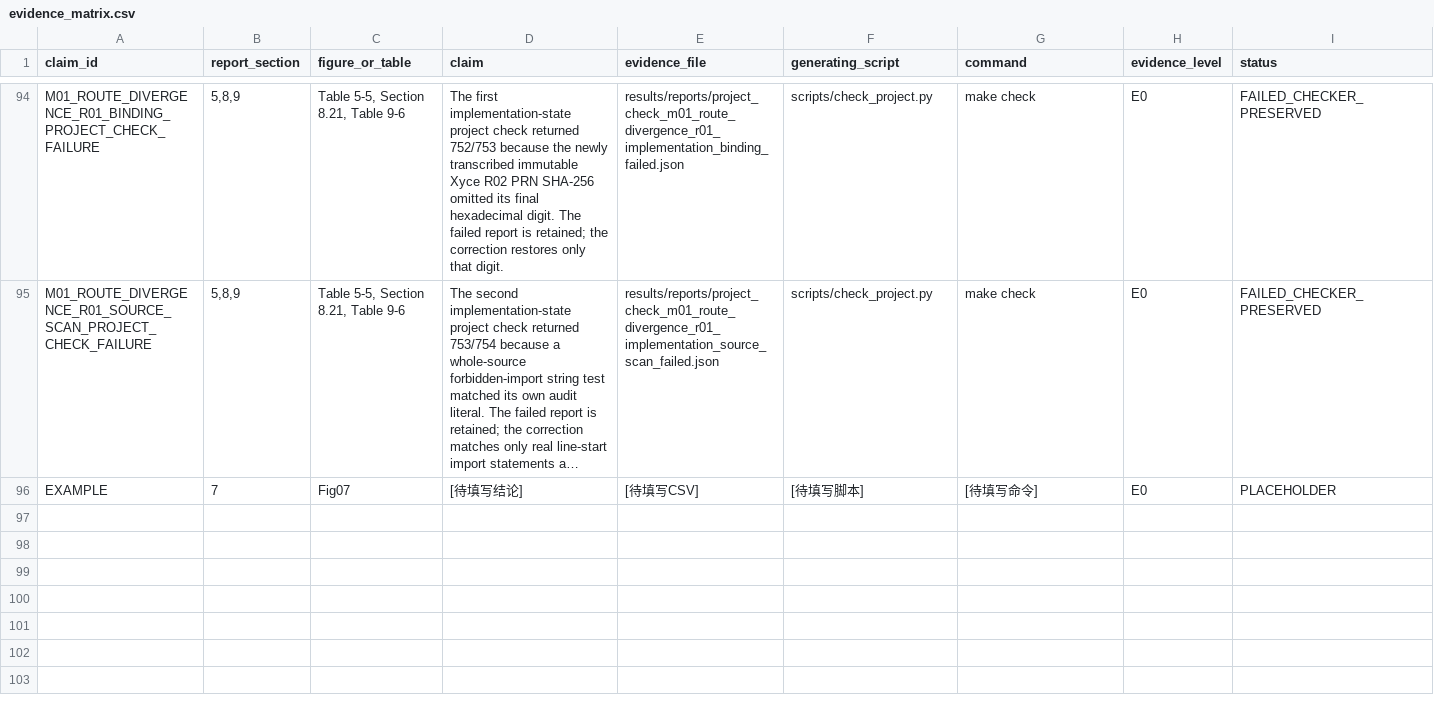
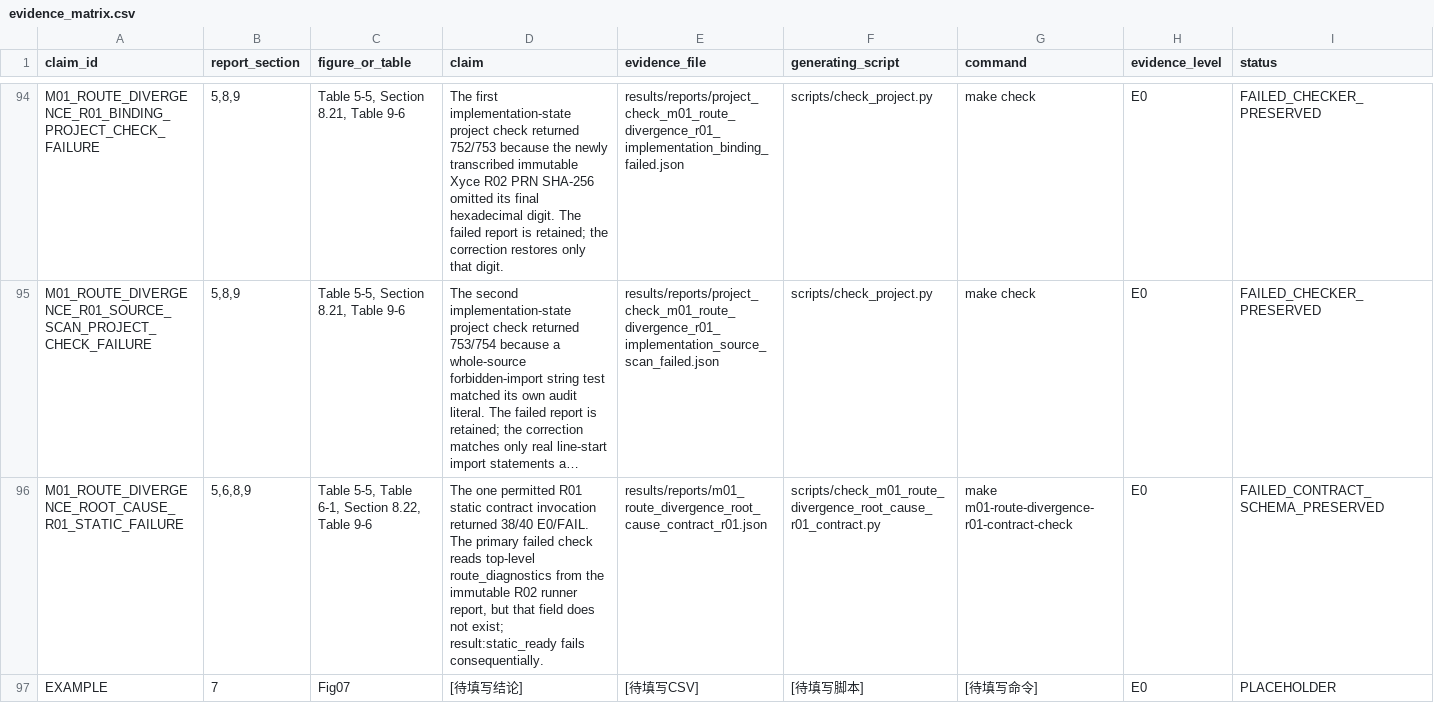
Before and after one commit to ReachGa0/dg-igzo-tft-course-project, a CSV file: report/evidence_matrix.csv, drawn as a sheet; only a part is shown, gaps mark what is left out; long unchanged cells end in …; rows hold the shown columns only; the diff names each change by its address in the sheet, - before the commit and + after, or states it on an @@ line.

```diff
--- a/report/evidence_matrix.csv
+++ b/report/evidence_matrix.csv
+row 96: M01_ROUTE_DIVERGENCE_ROOT_CAUSE_R01_STATIC_FAILURE | 5,6,8,9 | Table 5-5, Table 6-1, Section 8.22, Table 9-6 | The one permitted R01 static contract invocation returned 38/40 E0/FAIL. The primary failed check reads top-level route_diagnostics from the immutable R02 runner report, but that field does not exist; result:static_ready fails consequentially. | results/reports/m01_route_divergence_root_cause_contract_r01.json | scripts/check_m01_route_divergence_root_cause_r01_contract.py | make m01-route-divergence-r01-contract-check | E0 | FAILED_CONTRACT_SCHEMA_PRESERVED
```
Also changed, not shown: 16 other files.
